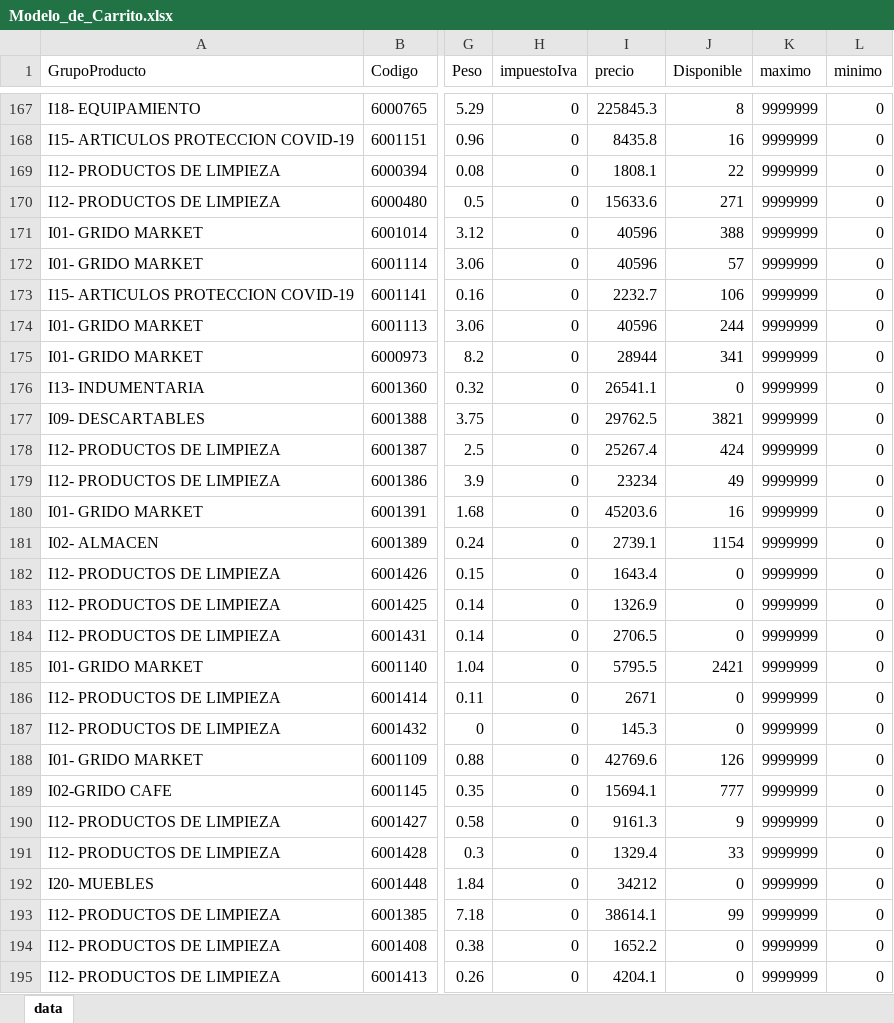
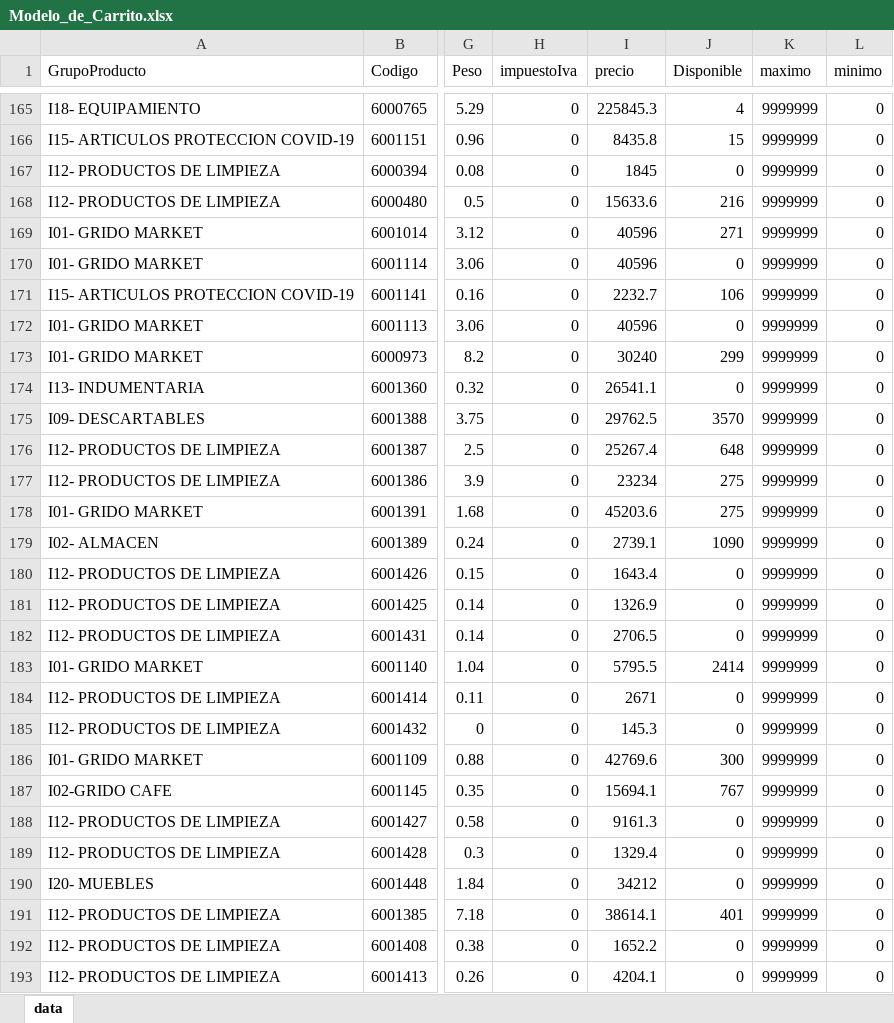
Before and after one commit to litomorin-source/grido-planner, an Excel workbook: data/Modelo_de_Carrito.xlsx, sheet data, drawn as a sheet; only a part is shown, gaps mark what is left out; values as stored, in another font and other column widths than the file's, no borders; addresses are those after the commit; the diff covers the shown part only; the diff names each change by its address in the sheet, - before the commit and + after, or states it on an @@ line.

```diff
--- a/data/Modelo_de_Carrito.xlsx (sheet data)
+++ b/data/Modelo_de_Carrito.xlsx (sheet data)
-J165 (Disponible): 8
+J165 (Disponible): 4
-J166 (Disponible): 16
+J166 (Disponible): 15
-I167 (precio): 1808.1
+I167 (precio): 1845
-J167 (Disponible): 22
+J167 (Disponible): 0
-J168 (Disponible): 271
+J168 (Disponible): 216
-J169 (Disponible): 388
+J169 (Disponible): 271
-J170 (Disponible): 57
+J170 (Disponible): 0
-J172 (Disponible): 244
+J172 (Disponible): 0
-I173 (precio): 28944
+I173 (precio): 30240
-J173 (Disponible): 341
+J173 (Disponible): 299
-J175 (Disponible): 3821
+J175 (Disponible): 3570
-J176 (Disponible): 424
+J176 (Disponible): 648
-J177 (Disponible): 49
+J177 (Disponible): 275
-J178 (Disponible): 16
+J178 (Disponible): 275
-J179 (Disponible): 1154
+J179 (Disponible): 1090
-J183 (Disponible): 2421
+J183 (Disponible): 2414
-J186 (Disponible): 126
+J186 (Disponible): 300
-J187 (Disponible): 777
+J187 (Disponible): 767
-J188 (Disponible): 9
+J188 (Disponible): 0
-J189 (Disponible): 33
+J189 (Disponible): 0
-J191 (Disponible): 99
+J191 (Disponible): 401
```
Also changed, not shown: 30 added rows, 7 removed rows, 2 moved rows and 404 edited cells elsewhere in this sheet.
